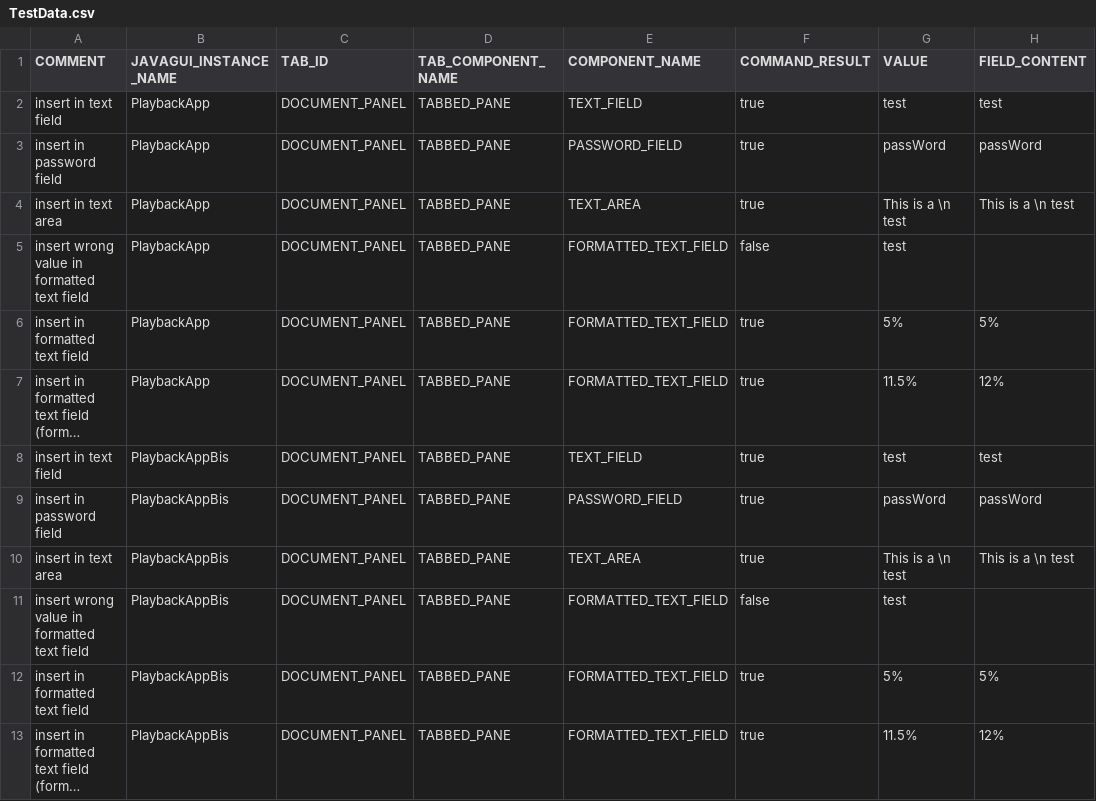
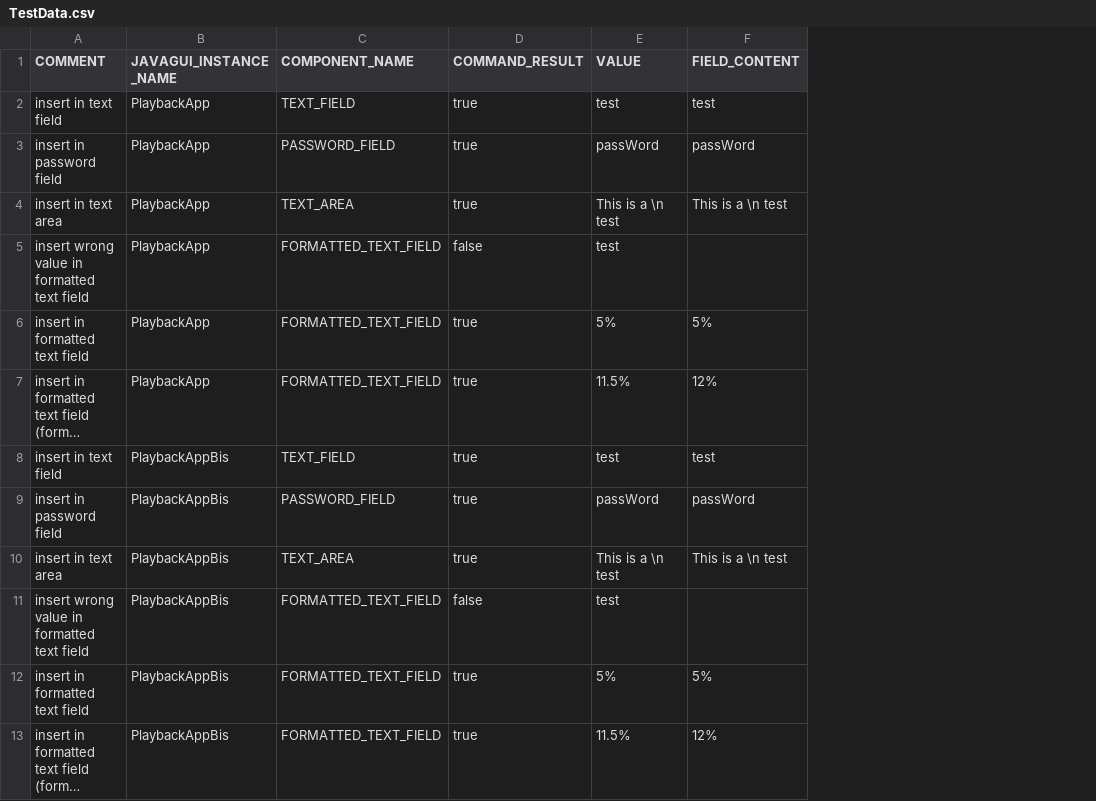
Before and after one commit to qspin/qtaste, a CSV file: demo/TestSuites/PlayBack/Document/TestData.csv, drawn as a sheet; long unchanged cells end in …; the diff names each change by its address in the sheet, - before the commit and + after, or states it on an @@ line.

Commit message:
issue #178: import TabbedPaneSelection replaced by a direct call to selectTabId() method

```diff
--- a/demo/TestSuites/PlayBack/Document/TestData.csv
+++ b/demo/TestSuites/PlayBack/Document/TestData.csv
-column C (TAB_ID), rows 2-13: all DOCUMENT_PANEL
-column D (TAB_COMPONENT_NAME), rows 2-13: all TABBED_PANE
```
Also changed, not shown: demo/TestSuites/PlayBack/Choose/TestData.csv, demo/TestSuites/PlayBack/PopupControl/TestData.csv, 15 other files.
